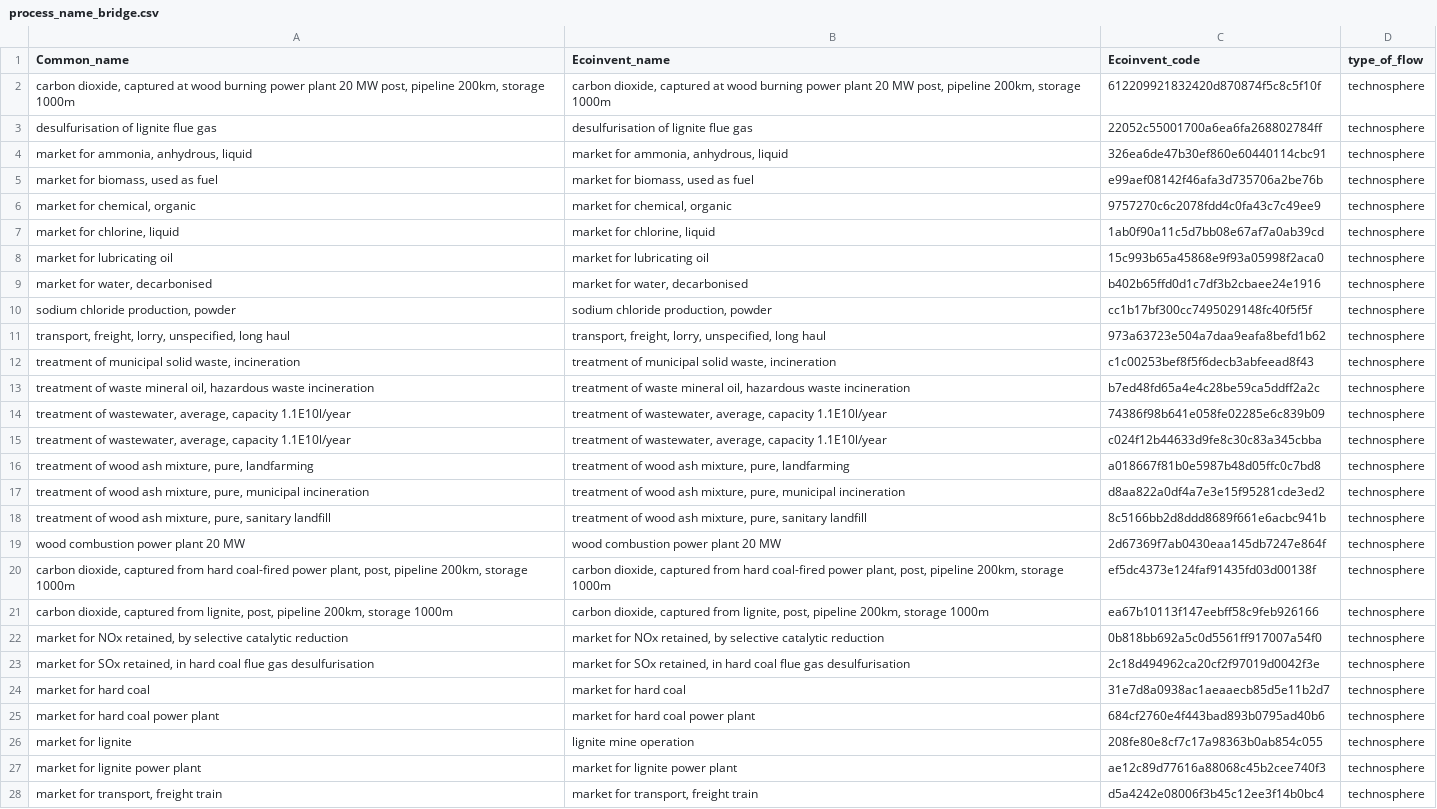
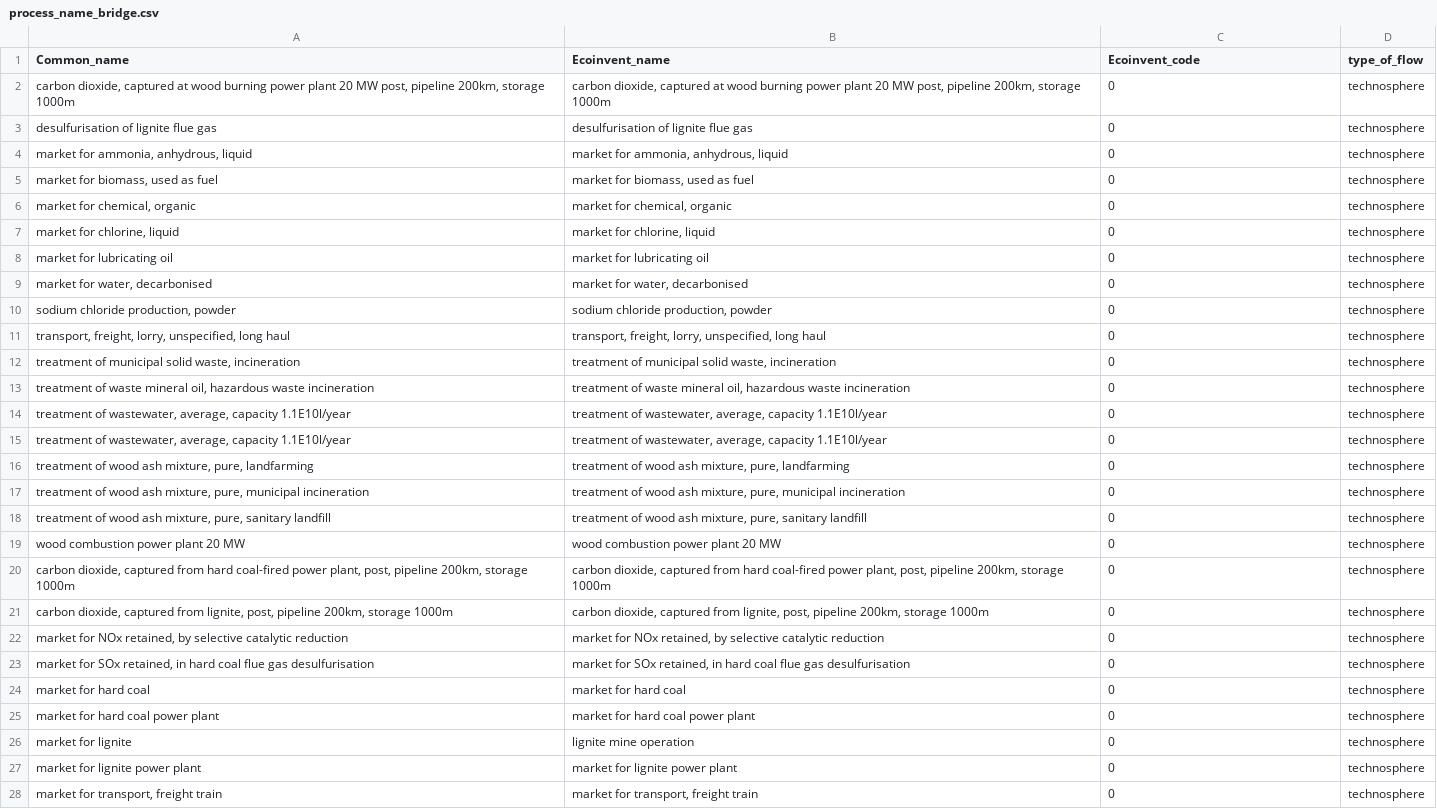
Before and after one commit to NREL/LiAISON, a CSV file: LiAISON-ReEDS/data/inputs/process_name_bridge.csv, drawn as a sheet; only a part is shown; the diff covers the shown part only; the diff names each change by its address in the sheet, - before the commit and + after, or states it on an @@ line.

```diff
--- a/LiAISON-ReEDS/data/inputs/process_name_bridge.csv
+++ b/LiAISON-ReEDS/data/inputs/process_name_bridge.csv
-C2 (Ecoinvent_code): 612209921832420d870874f5c8c5f10f
+C2 (Ecoinvent_code): 0
-C3 (Ecoinvent_code): 22052c55001700a6ea6fa268802784ff
+C3 (Ecoinvent_code): 0
-C4 (Ecoinvent_code): 326ea6de47b30ef860e60440114cbc91
+C4 (Ecoinvent_code): 0
-C5 (Ecoinvent_code): e99aef08142f46afa3d735706a2be76b
+C5 (Ecoinvent_code): 0
-C6 (Ecoinvent_code): 9757270c6c2078fdd4c0fa43c7c49ee9
+C6 (Ecoinvent_code): 0
-C7 (Ecoinvent_code): 1ab0f90a11c5d7bb08e67af7a0ab39cd
+C7 (Ecoinvent_code): 0
-C8 (Ecoinvent_code): 15c993b65a45868e9f93a05998f2aca0
+C8 (Ecoinvent_code): 0
-C9 (Ecoinvent_code): b402b65ffd0d1c7df3b2cbaee24e1916
+C9 (Ecoinvent_code): 0
-C10 (Ecoinvent_code): cc1b17bf300cc7495029148fc40f5f5f
+C10 (Ecoinvent_code): 0
-C11 (Ecoinvent_code): 973a63723e504a7daa9eafa8befd1b62
+C11 (Ecoinvent_code): 0
-C12 (Ecoinvent_code): c1c00253bef8f5f6decb3abfeead8f43
+C12 (Ecoinvent_code): 0
-C13 (Ecoinvent_code): b7ed48fd65a4e4c28be59ca5ddff2a2c
+C13 (Ecoinvent_code): 0
-C14 (Ecoinvent_code): 74386f98b641e058fe02285e6c839b09
+C14 (Ecoinvent_code): 0
-C15 (Ecoinvent_code): c024f12b44633d9fe8c30c83a345cbba
+C15 (Ecoinvent_code): 0
-C16 (Ecoinvent_code): a018667f81b0e5987b48d05ffc0c7bd8
+C16 (Ecoinvent_code): 0
-C17 (Ecoinvent_code): d8aa822a0df4a7e3e15f95281cde3ed2
+C17 (Ecoinvent_code): 0
-C18 (Ecoinvent_code): 8c5166bb2d8ddd8689f661e6acbc941b
+C18 (Ecoinvent_code): 0
-C19 (Ecoinvent_code): 2d67369f7ab0430eaa145db7247e864f
+C19 (Ecoinvent_code): 0
-C20 (Ecoinvent_code): ef5dc4373e124faf91435fd03d00138f
+C20 (Ecoinvent_code): 0
-C21 (Ecoinvent_code): ea67b10113f147eebff58c9feb926166
+C21 (Ecoinvent_code): 0
-C22 (Ecoinvent_code): 0b818bb692a5c0d5561ff917007a54f0
+C22 (Ecoinvent_code): 0
-C23 (Ecoinvent_code): 2c18d494962ca20cf2f97019d0042f3e
+C23 (Ecoinvent_code): 0
-C24 (Ecoinvent_code): 31e7d8a0938ac1aeaaecb85d5e11b2d7
+C24 (Ecoinvent_code): 0
-C25 (Ecoinvent_code): 684cf2760e4f443bad893b0795ad40b6
+C25 (Ecoinvent_code): 0
-C26 (Ecoinvent_code): 208fe80e8cf7c17a98363b0ab854c055
+C26 (Ecoinvent_code): 0
-C27 (Ecoinvent_code): ae12c89d77616a88068c45b2cee740f3
+C27 (Ecoinvent_code): 0
-C28 (Ecoinvent_code): d5a4242e08006f3b45c12ee3f14b0bc4
+C28 (Ecoinvent_code): 0
```
Also changed, not shown: 109 edited cells elsewhere in this file, 23 other files.
